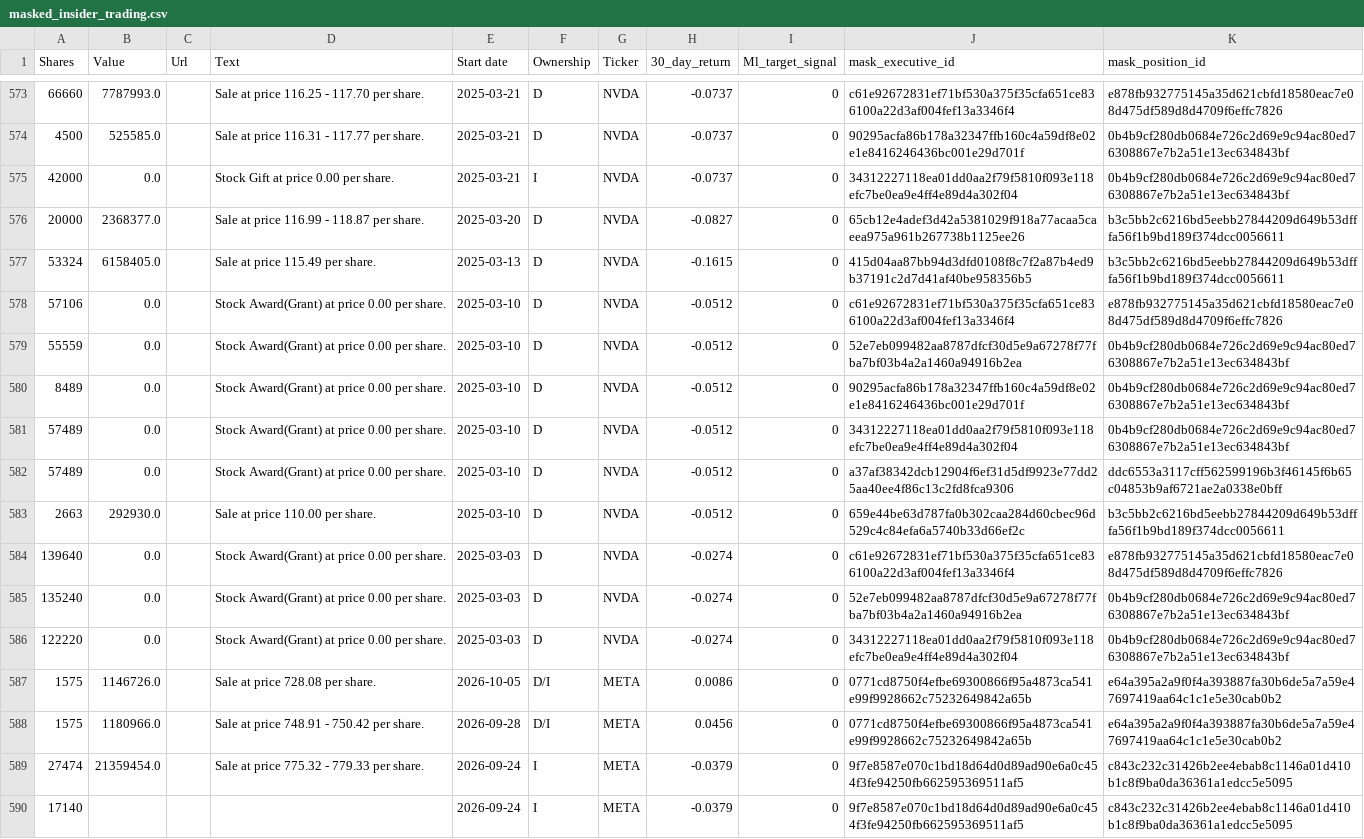
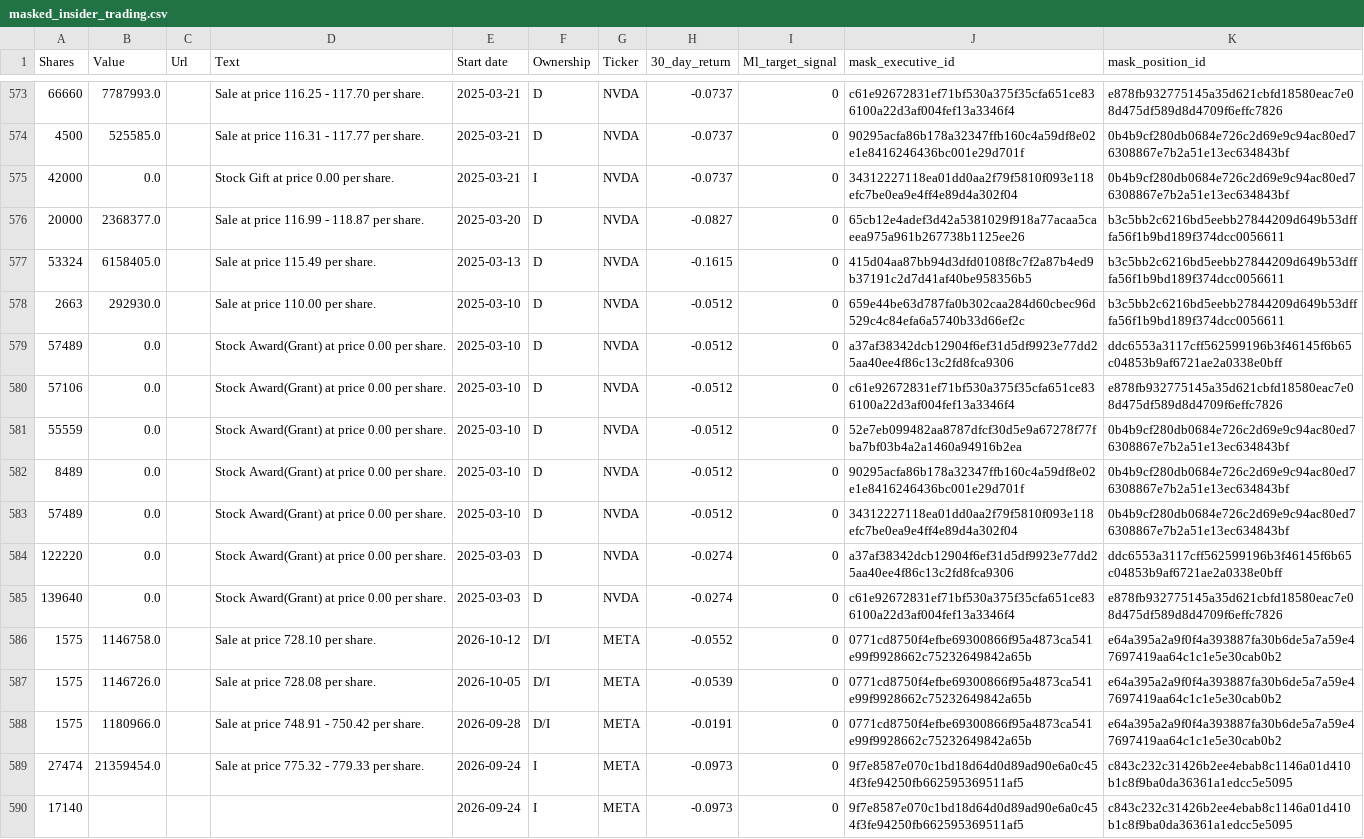
Before and after one commit to nanozord/compliance-flow-etl, a CSV file: masked_insider_trading.csv, drawn as a sheet; only a part is shown, gaps mark what is left out; the diff covers the shown part only.

```diff
--- a/masked_insider_trading.csv
+++ b/masked_insider_trading.csv
@@ -577,2 +577,4 @@ Shares,Value,Url,Text,Start date,Ownership,Ticker,30_day_return,Ml_target_signal
 53324,6158405.0,,Sale at price 115.49 per share.,2025-03-13,D,NVDA,-0.1615,0,415d04aa87bb94d3dfd0108f8c7f2a87b4ed9b37191c2d7d41af40be958356b5,b3c5bb2c6216bd5eebb27844209d649b53dfffa56f1b9bd189f374dcc0056611
+2663,292930.0,,Sale at price 110.00 per share.,2025-03-10,D,NVDA,-0.0512,0,659e44be63d787fa0b302caa284d60cbec96d529c4c84efa6a5740b33d66ef2c,b3c5bb2c6216bd5eebb27844209d649b53dfffa56f1b9bd189f374dcc0056611
+57489,0.0,,Stock Award(Grant) at price 0.00 per share.,2025-03-10,D,NVDA,-0.0512,0,a37af38342dcb12904f6ef31d5df9923e77dd25aa40ee4f86c13c2fd8fca9306,ddc6553a3117cff562599196b3f46145f6b65c04853b9af6721ae2a0338e0bff
 57106,0.0,,Stock Award(Grant) at price 0.00 per share.,2025-03-10,D,NVDA,-0.0512,0,c61e92672831ef71bf530a375f35cfa651ce836100a22d3af004fef13a3346f4,e878fb932775145a35d621cbfd18580eac7e08d475df589d8d4709f6effc7826
@@ -581,10 +583,8 @@ Shares,Value,Url,Text,Start date,Ownership,Ticker,30_day_return,Ml_target_signal
 57489,0.0,,Stock Award(Grant) at price 0.00 per share.,2025-03-10,D,NVDA,-0.0512,0,34312227118ea01dd0aa2f79f5810f093e118efc7be0ea9e4ff4e89d4a302f04,0b4b9cf280db0684e726c2d69e9c94ac80ed76308867e7b2a51e13ec634843bf
-57489,0.0,,Stock Award(Grant) at price 0.00 per share.,2025-03-10,D,NVDA,-0.0512,0,a37af38342dcb12904f6ef31d5df9923e77dd25aa40ee4f86c13c2fd8fca9306,ddc6553a3117cff562599196b3f46145f6b65c04853b9af6721ae2a0338e0bff
-2663,292930.0,,Sale at price 110.00 per share.,2025-03-10,D,NVDA,-0.0512,0,659e44be63d787fa0b302caa284d60cbec96d529c4c84efa6a5740b33d66ef2c,b3c5bb2c6216bd5eebb27844209d649b53dfffa56f1b9bd189f374dcc0056611
+122220,0.0,,Stock Award(Grant) at price 0.00 per share.,2025-03-03,D,NVDA,-0.0274,0,a37af38342dcb12904f6ef31d5df9923e77dd25aa40ee4f86c13c2fd8fca9306,ddc6553a3117cff562599196b3f46145f6b65c04853b9af6721ae2a0338e0bff
 139640,0.0,,Stock Award(Grant) at price 0.00 per share.,2025-03-03,D,NVDA,-0.0274,0,c61e92672831ef71bf530a375f35cfa651ce836100a22d3af004fef13a3346f4,e878fb932775145a35d621cbfd18580eac7e08d475df589d8d4709f6effc7826
-135240,0.0,,Stock Award(Grant) at price 0.00 per share.,2025-03-03,D,NVDA,-0.0274,0,52e7eb099482aa8787dfcf30d5e9a67278f77fba7bf03b4a2a1460a94916b2ea,0b4b9cf280db0684e726c2d69e9c94ac80ed76308867e7b2a51e13ec634843bf
-122220,0.0,,Stock Award(Grant) at price 0.00 per share.,2025-03-03,D,NVDA,-0.0274,0,34312227118ea01dd0aa2f79f5810f093e118efc7be0ea9e4ff4e89d4a302f04,0b4b9cf280db0684e726c2d69e9c94ac80ed76308867e7b2a51e13ec634843bf
-1575,1146726.0,,Sale at price 728.08 per share.,2026-10-05,D/I,META,0.0086,0,0771cd8750f4efbe69300866f95a4873ca541e99f9928662c75232649842a65b,e64a395a2a9f0f4a393887fa30b6de5a7a59e47697419aa64c1c1e5e30cab0b2
-1575,1180966.0,,Sale at price 748.91 - 750.42 per share.,2026-09-28,D/I,META,0.0456,0,0771cd8750f4efbe69300866f95a4873ca541e99f9928662c75232649842a65b,e64a395a2a9f0f4a393887fa30b6de5a7a59e47697419aa64c1c1e5e30cab0b2
-27474,21359454.0,,Sale at price 775.32 - 779.33 per share.,2026-09-24,I,META,-0.0379,0,9f7e8587e070c1bd18d64d0d89ad90e6a0c454f3fe94250fb662595369511af5,c843c232c31426b2ee4ebab8c1146a01d410b1c8f9ba0da36361a1edcc5e5095
-17140,,,,2026-09-24,I,META,-0.0379,0,9f7e8587e070c1bd18d64d0d89ad90e6a0c454f3fe94250fb662595369511af5,c843c232c31426b2ee4ebab8c1146a01d410b1c8f9ba0da36361a1edcc5e5095
+1575,1146758.0,,Sale at price 728.10 per share.,2026-10-12,D/I,META,-0.0552,0,0771cd8750f4efbe69300866f95a4873ca541e99f9928662c75232649842a65b,e64a395a2a9f0f4a393887fa30b6de5a7a59e47697419aa64c1c1e5e30cab0b2
+1575,1146726.0,,Sale at price 728.08 per share.,2026-10-05,D/I,META,-0.0539,0,0771cd8750f4efbe69300866f95a4873ca541e99f9928662c75232649842a65b,e64a395a2a9f0f4a393887fa30b6de5a7a59e47697419aa64c1c1e5e30cab0b2
+1575,1180966.0,,Sale at price 748.91 - 750.42 per share.,2026-09-28,D/I,META,-0.0191,0,0771cd8750f4efbe69300866f95a4873ca541e99f9928662c75232649842a65b,e64a395a2a9f0f4a393887fa30b6de5a7a59e47697419aa64c1c1e5e30cab0b2
+27474,21359454.0,,Sale at price 775.32 - 779.33 per share.,2026-09-24,I,META,-0.0973,0,9f7e8587e070c1bd18d64d0d89ad90e6a0c454f3fe94250fb662595369511af5,c843c232c31426b2ee4ebab8c1146a01d410b1c8f9ba0da36361a1edcc5e5095
+17140,,,,2026-09-24,I,META,-0.0973,0,9f7e8587e070c1bd18d64d0d89ad90e6a0c454f3fe94250fb662595369511af5,c843c232c31426b2ee4ebab8c1146a01d410b1c8f9ba0da36361a1edcc5e5095
```
Also changed, not shown: 2 added rows, 3 removed rows, 46 moved rows and 36 edited cells elsewhere in this file.
